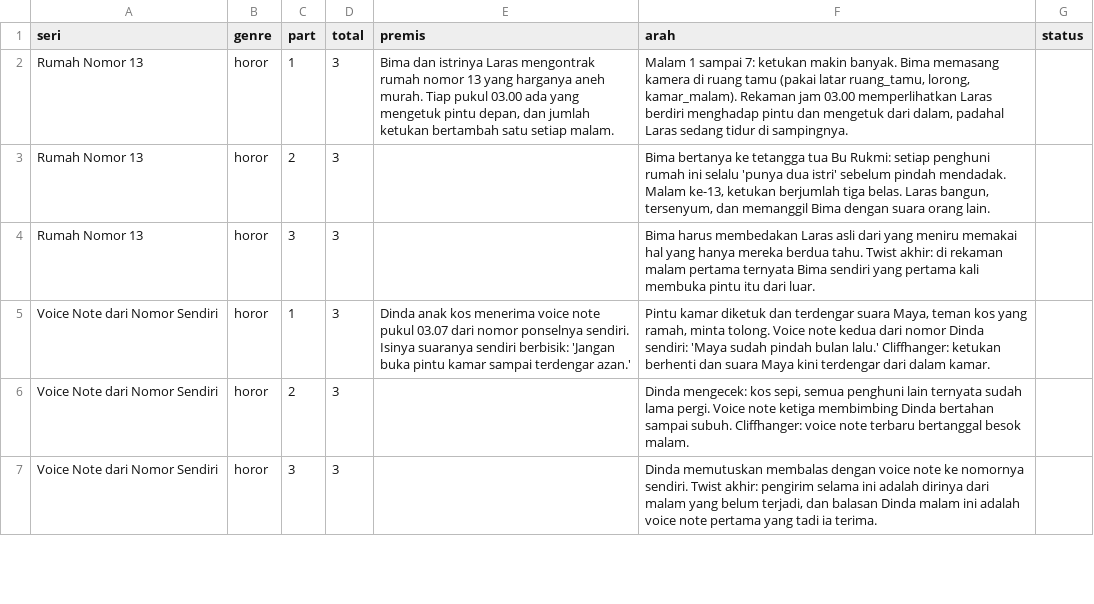
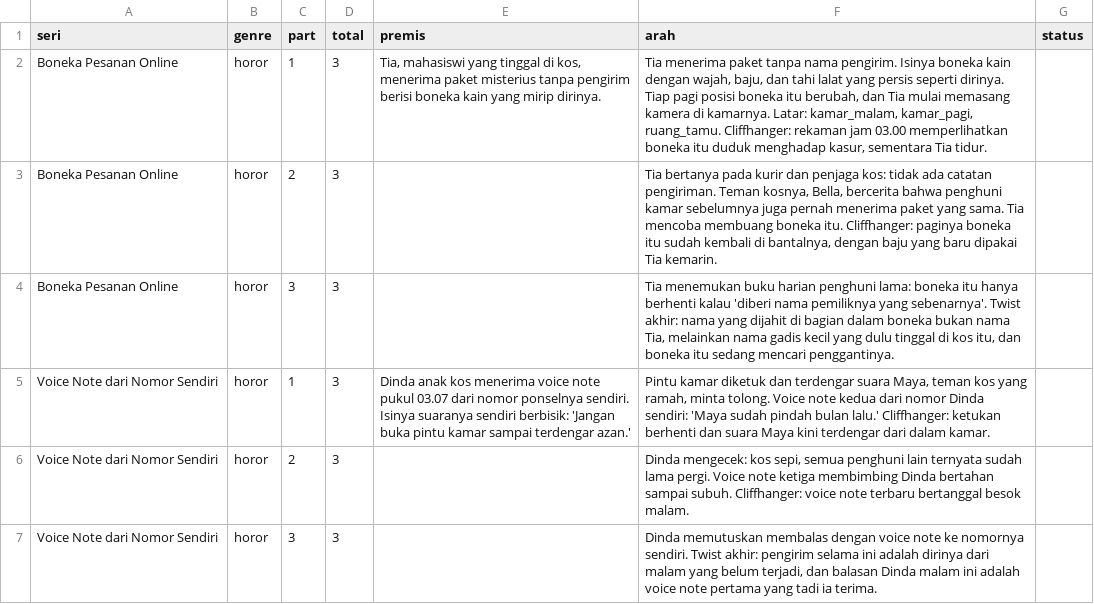
Before and after one commit to apaaj027-byte/video-ai-youtube, a CSV file: topics.csv, drawn as a sheet; only a part is shown.

Commit message:
Update topics.csv

```diff
--- a/topics.csv
+++ b/topics.csv
@@ -1,5 +1,5 @@
 seri,genre,part,total,premis,arah,status	
-Rumah Nomor 13,horor,1,3,"Bima dan istrinya Laras mengontrak rumah nomor 13 yang harganya aneh murah. Tiap pukul 03.00 ada yang mengetuk pintu depan, dan jumlah ketukan bertambah satu setiap malam.","Malam 1 sampai 7: ketukan makin banyak. Bima memasang kamera di ruang tamu (pakai latar ruang_tamu, lorong, kamar_malam). Rekaman jam 03.00 memperlihatkan Laras berdiri menghadap pintu dan mengetuk dari dalam, padahal Laras sedang tidur di sampingnya.",	
-Rumah Nomor 13,horor,2,3,,"Bima bertanya ke tetangga tua Bu Rukmi: setiap penghuni rumah ini selalu 'punya dua istri' sebelum pindah mendadak. Malam ke-13, ketukan berjumlah tiga belas. Laras bangun, tersenyum, dan memanggil Bima dengan suara orang lain.",	
-Rumah Nomor 13,horor,3,3,,Bima harus membedakan Laras asli dari yang meniru memakai hal yang hanya mereka berdua tahu. Twist akhir: di rekaman malam pertama ternyata Bima sendiri yang pertama kali membuka pintu itu dari luar.,	
+Boneka Pesanan Online,horor,1,3,"Tia, mahasiswi yang tinggal di kos, menerima paket misterius tanpa pengirim berisi boneka kain yang mirip dirinya.","Tia menerima paket tanpa nama pengirim. Isinya boneka kain dengan wajah, baju, dan tahi lalat yang persis seperti dirinya. Tiap pagi posisi boneka itu berubah, dan Tia mulai memasang kamera di kamarnya. Latar: kamar_malam, kamar_pagi, ruang_tamu. Cliffhanger: rekaman jam 03.00 memperlihatkan boneka itu duduk menghadap kasur, sementara Tia tidur.",	
+Boneka Pesanan Online,horor,2,3,,"Tia bertanya pada kurir dan penjaga kos: tidak ada catatan pengiriman. Teman kosnya, Bella, bercerita bahwa penghuni kamar sebelumnya juga pernah menerima paket yang sama. Tia mencoba membuang boneka itu. Cliffhanger: paginya boneka itu sudah kembali di bantalnya, dengan baju yang baru dipakai Tia kemarin.",	
+Boneka Pesanan Online,horor,3,3,,"Tia menemukan buku harian penghuni lama: boneka itu hanya berhenti kalau 'diberi nama pemiliknya yang sebenarnya'. Twist akhir: nama yang dijahit di bagian dalam boneka bukan nama Tia, melainkan nama gadis kecil yang dulu tinggal di kos itu, dan boneka itu sedang mencari penggantinya.",	
 Voice Note dari Nomor Sendiri,horor,1,3,Dinda anak kos menerima voice note pukul 03.07 dari nomor ponselnya sendiri. Isinya suaranya sendiri berbisik: 'Jangan buka pintu kamar sampai terdengar azan.',"Pintu kamar diketuk dan terdengar suara Maya, teman kos yang ramah, minta tolong. Voice note kedua dari nomor Dinda sendiri: 'Maya sudah pindah bulan lalu.' Cliffhanger: ketukan berhenti dan suara Maya kini terdengar dari dalam kamar.",	
```
